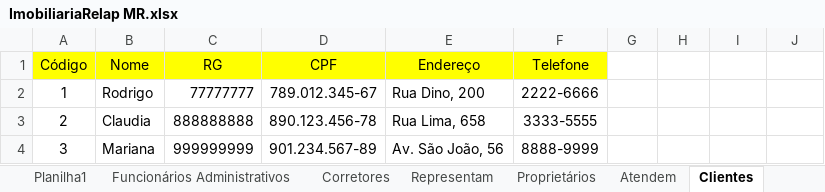
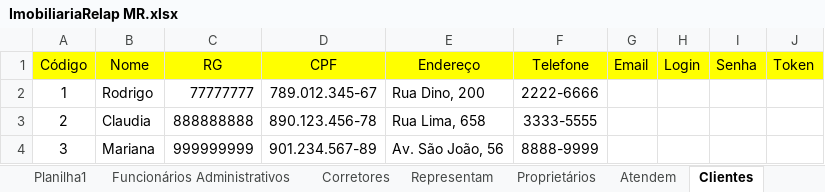
Before and after one commit to nicolasarruda/Imobiliaria, an Excel workbook: ImobiliariaRelap MR.xlsx, sheet Clientes, drawn as a sheet; values as stored, in another font and other column widths than the file's, no borders; the diff names each change by its address in the sheet, - before the commit and + after, or states it on an @@ line.

Commit message:
add email

```diff
--- a/ImobiliariaRelap MR.xlsx (sheet Clientes)
+++ b/ImobiliariaRelap MR.xlsx (sheet Clientes)
-G1: (empty)
+G1: Email
-G1:J1 fill: none
+G1:J1 fill: #FFFF00
-H1: (empty)
+H1: Login
-I1: (empty)
+I1: Senha
-J1: (empty)
+J1: Token
```
Also changed, not shown: sheet MR, sheet Proprietários.
